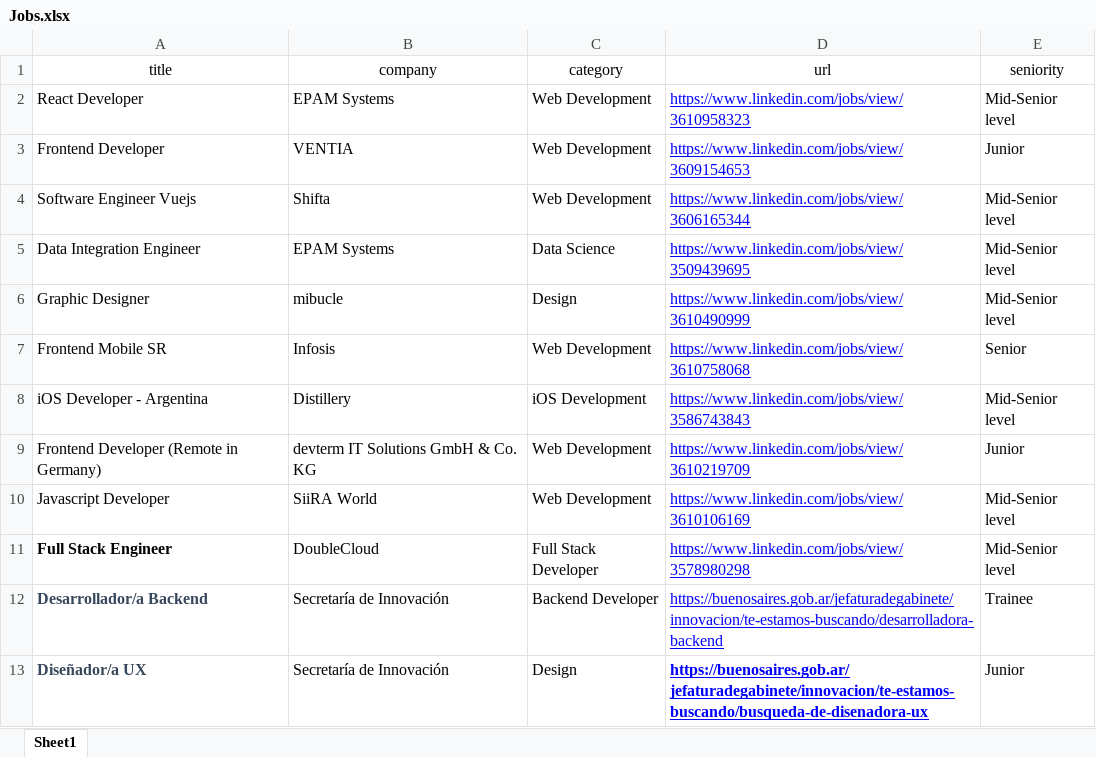
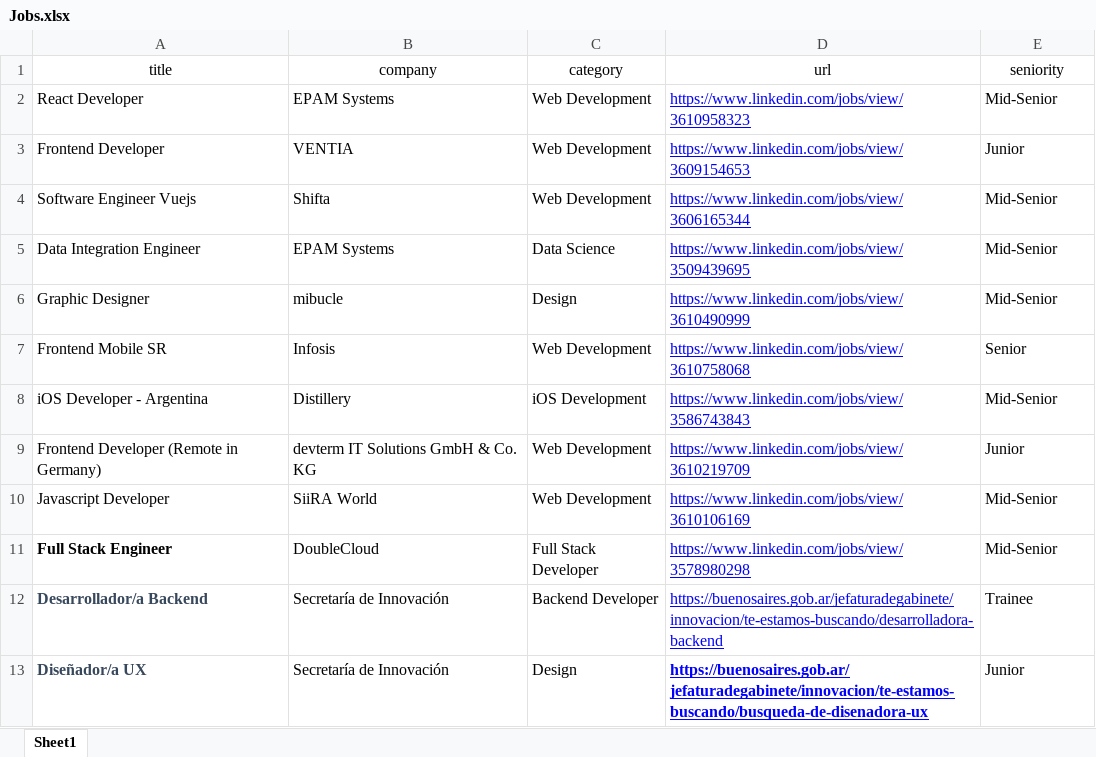
Before and after one commit to ailinnakaganeku/job_listing, an Excel workbook: public/Jobs.xlsx, sheet Sheet1, drawn as a sheet; values as stored, in another font and other column widths than the file's, no borders; charts and pictures not drawn; the diff names each change by its address in the sheet, - before the commit and + after, or states it on an @@ line.

Commit message:
update xlsx

```diff
--- a/public/Jobs.xlsx (sheet Sheet1)
+++ b/public/Jobs.xlsx (sheet Sheet1)
-E2 (seniority): Mid-Senior level
+E2 (seniority): Mid-Senior
-E4:E6 (seniority): Mid-Senior level
+E4:E6 (seniority): Mid-Senior
-E8 (seniority): Mid-Senior level
+E8 (seniority): Mid-Senior
-E10:E11 (seniority): Mid-Senior level
+E10:E11 (seniority): Mid-Senior
```
